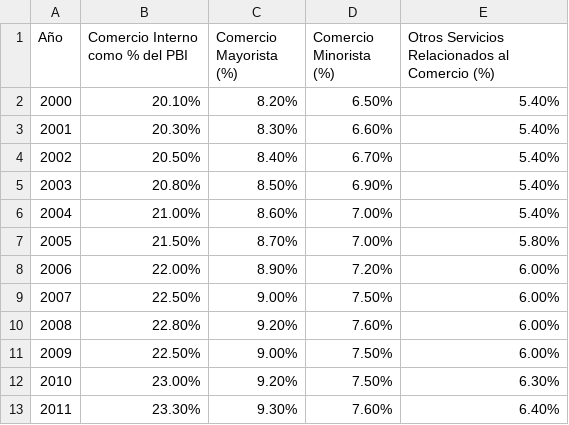
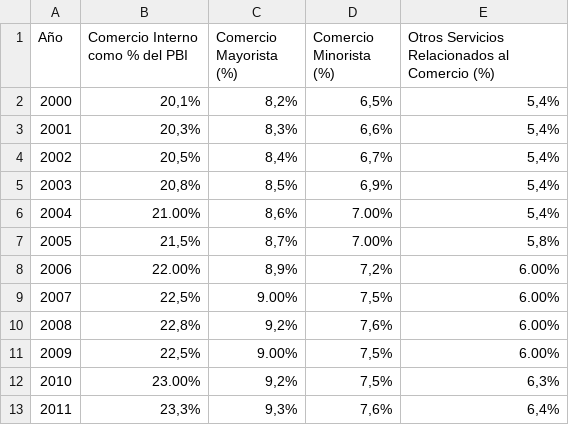
Before and after one commit to kristeldm/2024, a CSV file: datos.csv, drawn as a sheet; only a part is shown; the diff covers the shown part only; the diff names each change by its address in the sheet, - before the commit and + after, or states it on an @@ line.

Commit message:
Add files via upload

```diff
--- a/datos.csv
+++ b/datos.csv
-B2 (Comercio Interno como % del PBI): 20.10%
+B2 (Comercio Interno como % del PBI): 20,1%
-C2 (Comercio Mayorista (%)): 8.20%
+C2 (Comercio Mayorista (%)): 8,2%
-D2 (Comercio Minorista (%)): 6.50%
+D2 (Comercio Minorista (%)): 6,5%
-E2:E6: 5.40%
+E2:E6: 5,4%
-B3 (Comercio Interno como % del PBI): 20.30%
+B3 (Comercio Interno como % del PBI): 20,3%
-C3 (Comercio Mayorista (%)): 8.30%
+C3 (Comercio Mayorista (%)): 8,3%
-D3 (Comercio Minorista (%)): 6.60%
+D3 (Comercio Minorista (%)): 6,6%
-B4 (Comercio Interno como % del PBI): 20.50%
+B4 (Comercio Interno como % del PBI): 20,5%
-C4 (Comercio Mayorista (%)): 8.40%
+C4 (Comercio Mayorista (%)): 8,4%
-D4 (Comercio Minorista (%)): 6.70%
+D4 (Comercio Minorista (%)): 6,7%
-B5 (Comercio Interno como % del PBI): 20.80%
+B5 (Comercio Interno como % del PBI): 20,8%
-C5 (Comercio Mayorista (%)): 8.50%
+C5 (Comercio Mayorista (%)): 8,5%
-D5 (Comercio Minorista (%)): 6.90%
+D5 (Comercio Minorista (%)): 6,9%
-C6 (Comercio Mayorista (%)): 8.60%
+C6 (Comercio Mayorista (%)): 8,6%
-B7 (Comercio Interno como % del PBI): 21.50%
+B7 (Comercio Interno como % del PBI): 21,5%
-C7 (Comercio Mayorista (%)): 8.70%
+C7 (Comercio Mayorista (%)): 8,7%
-E7: 5.80%
+E7: 5,8%
-C8 (Comercio Mayorista (%)): 8.90%
+C8 (Comercio Mayorista (%)): 8,9%
-D8 (Comercio Minorista (%)): 7.20%
+D8 (Comercio Minorista (%)): 7,2%
-B9 (Comercio Interno como % del PBI): 22.50%
+B9 (Comercio Interno como % del PBI): 22,5%
-D9 (Comercio Minorista (%)): 7.50%
+D9 (Comercio Minorista (%)): 7,5%
-B10 (Comercio Interno como % del PBI): 22.80%
+B10 (Comercio Interno como % del PBI): 22,8%
-C10 (Comercio Mayorista (%)): 9.20%
+C10 (Comercio Mayorista (%)): 9,2%
-D10 (Comercio Minorista (%)): 7.60%
+D10 (Comercio Minorista (%)): 7,6%
-B11 (Comercio Interno como % del PBI): 22.50%
+B11 (Comercio Interno como % del PBI): 22,5%
-D11:D12 (Comercio Minorista (%)): 7.50%
+D11:D12 (Comercio Minorista (%)): 7,5%
-C12 (Comercio Mayorista (%)): 9.20%
+C12 (Comercio Mayorista (%)): 9,2%
-E12: 6.30%
+E12: 6,3%
-B13 (Comercio Interno como % del PBI): 23.30%
+B13 (Comercio Interno como % del PBI): 23,3%
-C13 (Comercio Mayorista (%)): 9.30%
+C13 (Comercio Mayorista (%)): 9,3%
-D13 (Comercio Minorista (%)): 7.60%
+D13 (Comercio Minorista (%)): 7,6%
-E13: 6.40%
+E13: 6,4%
```
Also changed, not shown: 39 edited cells elsewhere in this file.
